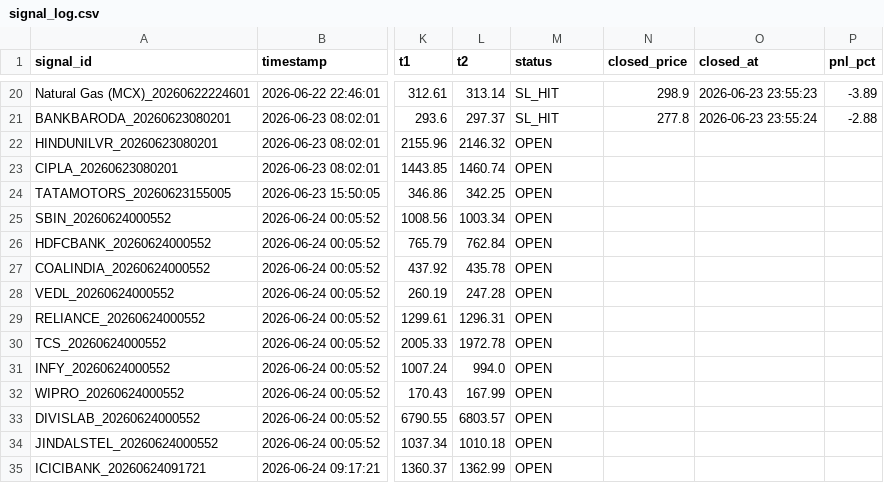
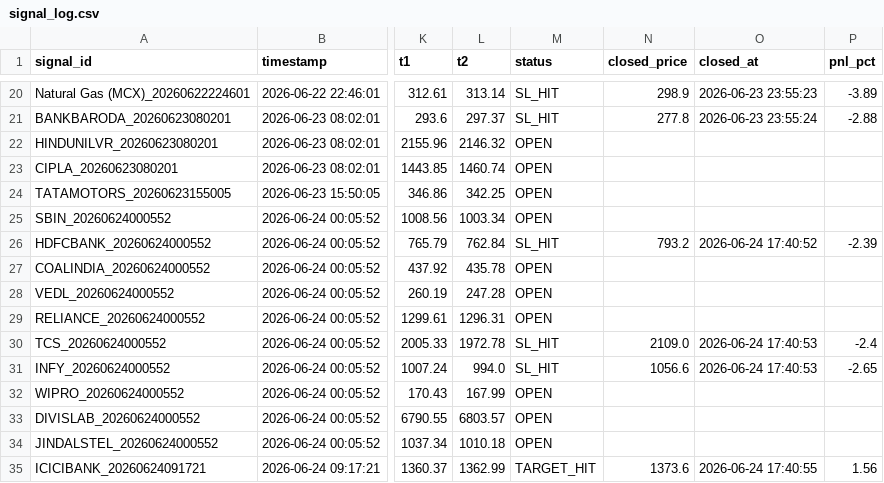
Before and after one commit to paliwalhimanshu20-droid/ng-signal-app, a CSV file: signal_log.csv, drawn as a sheet; only a part is shown, gaps mark what is left out; the diff covers the shown part only; the diff names each change by its address in the sheet, - before the commit and + after, or states it on an @@ line.

```diff
--- a/signal_log.csv
+++ b/signal_log.csv
-M26 (status): OPEN
+M26 (status): SL_HIT
-N26 (closed_price): (empty)
+N26 (closed_price): 793.2
-O26 (closed_at): (empty)
+O26 (closed_at): 2026-06-24 17:40:52
-P26 (pnl_pct): (empty)
+P26 (pnl_pct): -2.39
-M30:M31 (status): OPEN
+M30:M31 (status): SL_HIT
-N30 (closed_price): (empty)
+N30 (closed_price): 2109.0
-O30:O31 (closed_at): (empty)
+O30:O31 (closed_at): 2026-06-24 17:40:53
-P30 (pnl_pct): (empty)
+P30 (pnl_pct): -2.4
-N31 (closed_price): (empty)
+N31 (closed_price): 1056.6
-P31 (pnl_pct): (empty)
+P31 (pnl_pct): -2.65
-M35 (status): OPEN
+M35 (status): TARGET_HIT
-N35 (closed_price): (empty)
+N35 (closed_price): 1373.6
-O35 (closed_at): (empty)
+O35 (closed_at): 2026-06-24 17:40:55
-P35 (pnl_pct): (empty)
+P35 (pnl_pct): 1.56
```
Also changed, not shown: 28 edited cells elsewhere in this file.
